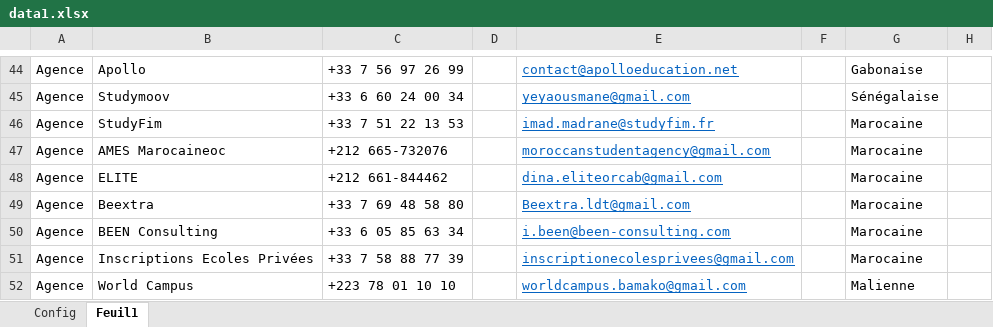
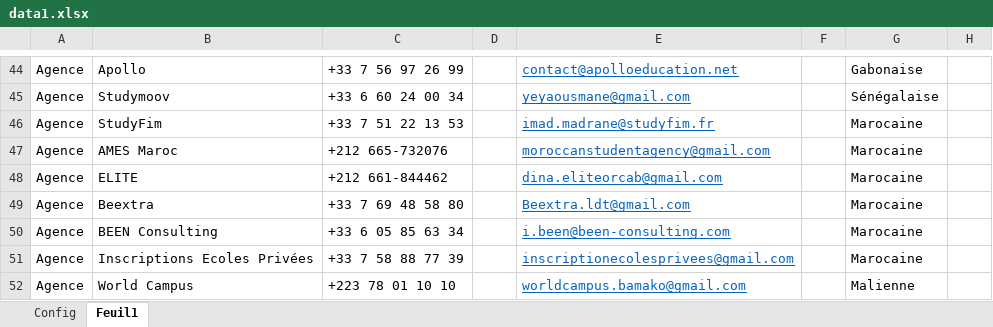
Before and after one commit to badiskhachaa1996/DockerProject, an Excel workbook: back/data1.xlsx, sheet Feuil1, drawn as a sheet; only a part is shown, gaps mark what is left out; values as stored, in another font and other column widths than the file's, no borders; conditional formats not drawn; the diff names each change by its address in the sheet, - before the commit and + after, or states it on an @@ line.

Commit message:
Correction de Haythem

```diff
--- a/back/data1.xlsx (sheet Feuil1)
+++ b/back/data1.xlsx (sheet Feuil1)
-B47: AMES Marocaineoc
+B47: AMES Maroc
```
